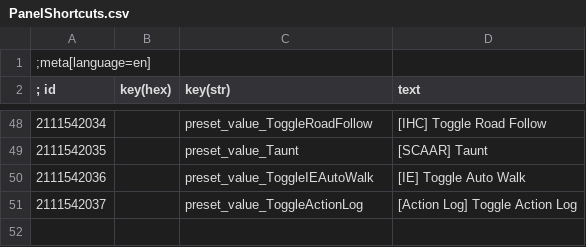
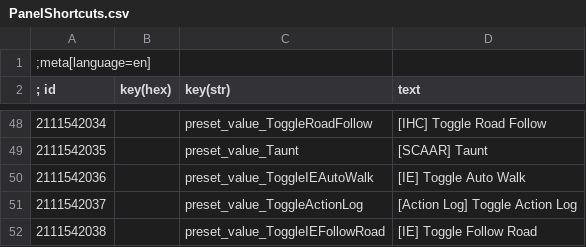
Before and after one commit to Edwin-Holmes/MenuShortcuts, a CSV file: Localisation/PanelShortcuts.csv, drawn as a sheet; only a part is shown, gaps mark what is left out.

```diff
--- a/Localisation/PanelShortcuts.csv
+++ b/Localisation/PanelShortcuts.csv
@@ -51 +51,2 @@
 2111542037||preset_value_ToggleActionLog|[Action Log] Toggle Action Log
+2111542038||preset_value_ToggleIEFollowRoad|[IE] Toggle Follow Road
```
Also changed, not shown: 19 other files.
